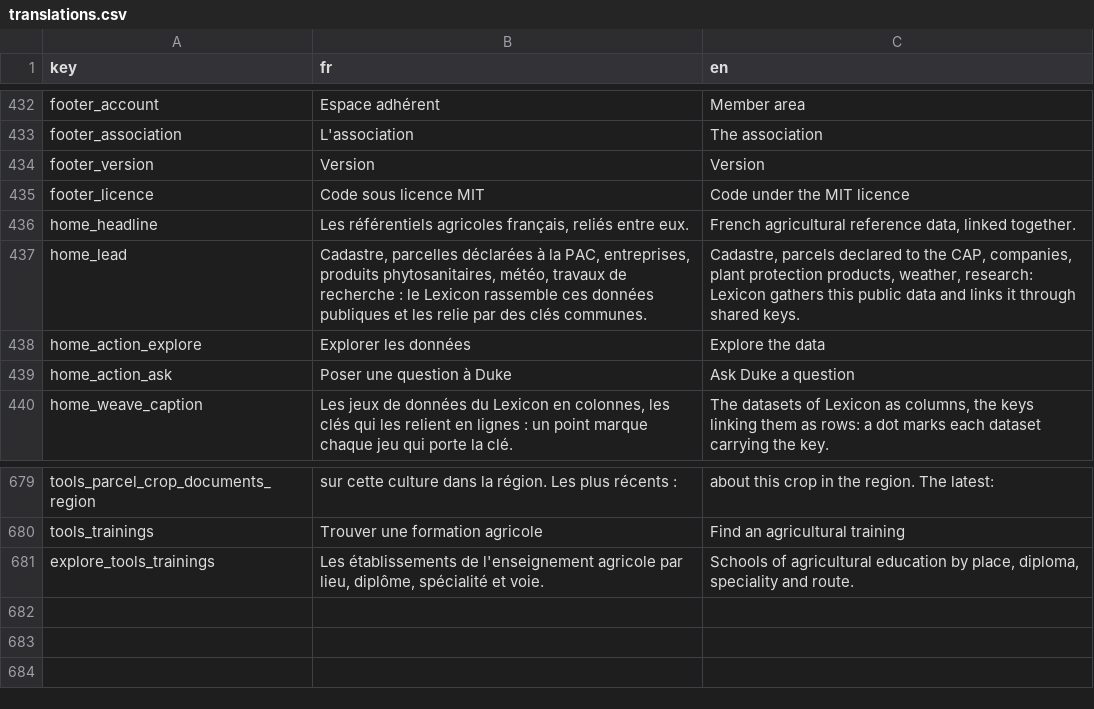
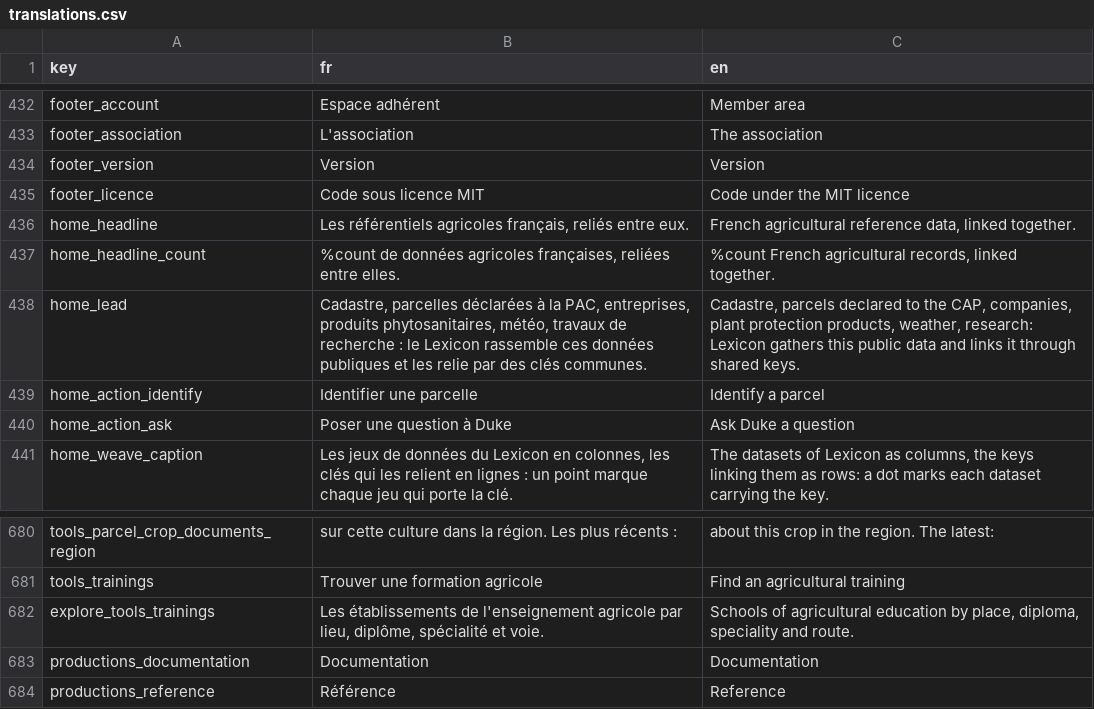
Before and after one commit to osfarm/lexicon-rest-api, a CSV file: src/assets/translations.csv, drawn as a sheet; only a part is shown, gaps mark what is left out.

```diff
--- a/src/assets/translations.csv
+++ b/src/assets/translations.csv
@@ -436,4 +436,5 @@ footer_licence,Code sous licence MIT,Code under the MIT licence
 home_headline,"Les référentiels agricoles français, reliés entre eux.","French agricultural reference data, linked together."
+home_headline_count,"%count de données agricoles françaises, reliées entre elles.","%count French agricultural records, linked together."
 home_lead,"Cadastre, parcelles déclarées à la PAC, entreprises, produits phytosanitaires, météo, travaux de recherche : le Lexicon rassemble ces données publiques et les relie par des clés communes.","Cadastre, parcels declared to the CAP, companies, plant protection products, weather, research: Lexicon gathers this public data and links it through shared keys."
-home_action_explore,Explorer les données,Explore the data
+home_action_identify,Identifier une parcelle,Identify a parcel
 home_action_ask,Poser une question à Duke,Ask Duke a question
@@ -681 +682,3 @@ tools_trainings,Trouver une formation agricole,Find an agricultural training
 explore_tools_trainings,"Les établissements de l'enseignement agricole par lieu, diplôme, spécialité et voie.","Schools of agricultural education by place, diploma, speciality and route."
+productions_documentation,Documentation,Documentation
+productions_reference,Référence,Reference
```
Also changed, not shown: 17 other files.
